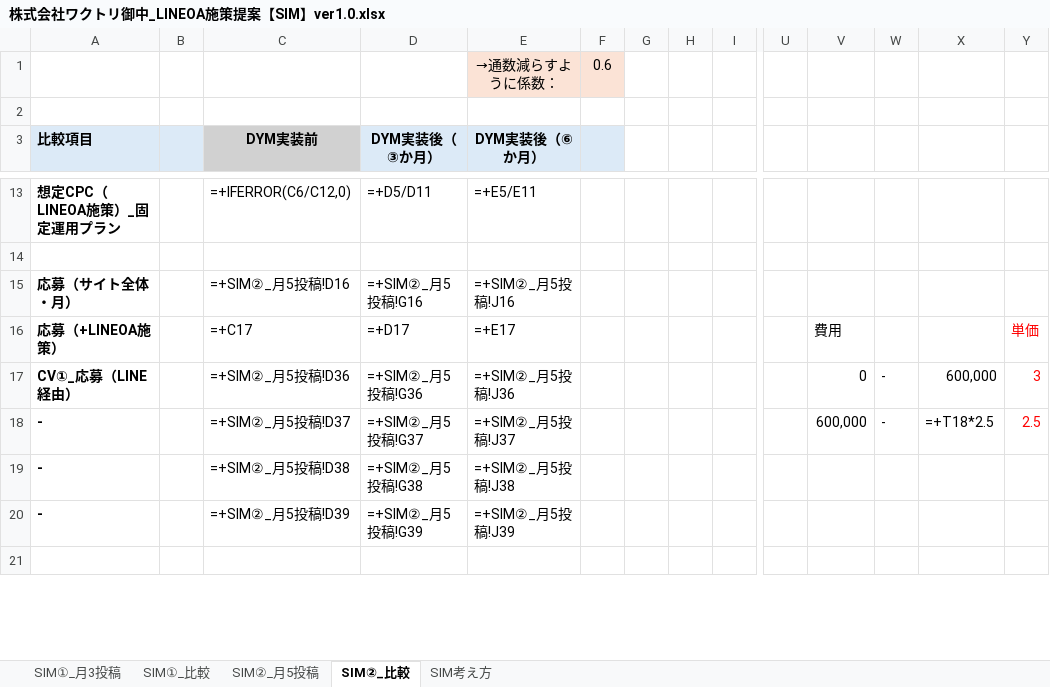
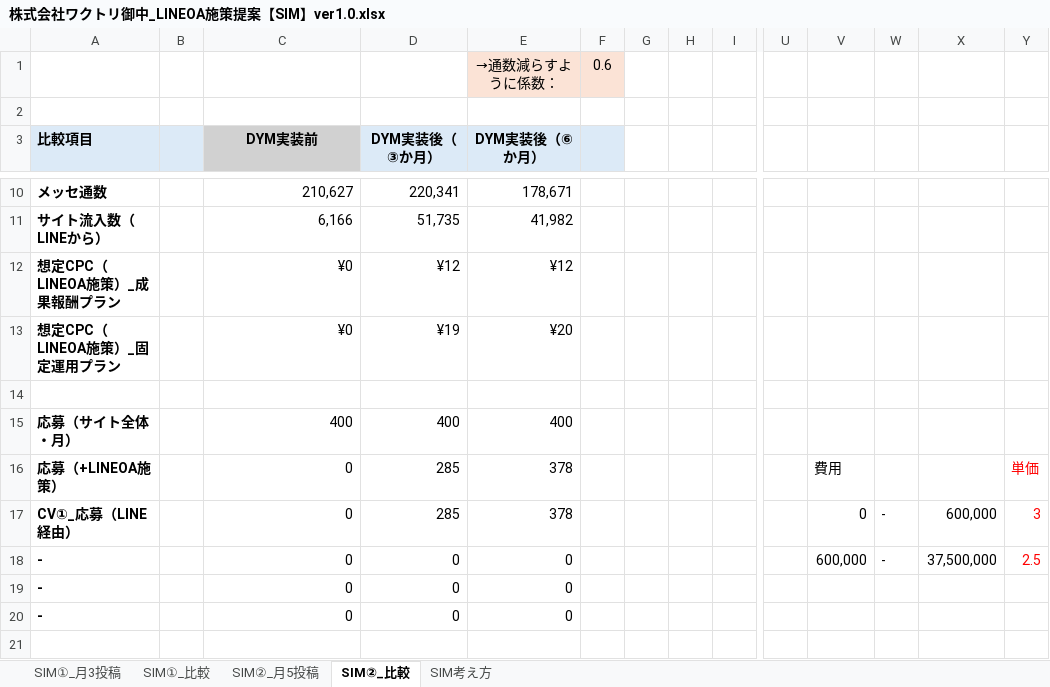
Before and after one commit to tonomura-r-dev/folder, an Excel workbook: 株式会社ワクトリ御中_LINEOA施策提案【SIM】ver1.0.xlsx, sheet SIM②_比較, drawn as a sheet; only a part is shown, gaps mark what is left out; values as stored, in another font and other column widths than the file's, no borders; formulas without a stored value are shown as written; removed rows and columns are numbered as before the commit, all else as after; rows hold the shown columns only; the diff covers the shown part only; the diff names each change by its address in the sheet, - before the commit and + after, or states it on an @@ line.

```diff
--- a/株式会社ワクトリ御中_LINEOA施策提案【SIM】ver1.0.xlsx (sheet SIM②_比較)
+++ b/株式会社ワクトリ御中_LINEOA施策提案【SIM】ver1.0.xlsx (sheet SIM②_比較)
-row 13: 想定CPC（LINEOA施策）_固定運用プラン |  | =+IFERROR(C6/C12,0) | =+D5/D11 | =+E5/E11
+row 10: メッセ通数 |  | 210,627 | 220,341 | 178,671
+row 11: サイト流入数（LINEから） |  | 6,166 | 51,735 | 41,982
+row 12: 想定CPC（LINEOA施策）_成果報酬プラン |  | ¥0 | ¥12 | ¥12
+row 13: 想定CPC（LINEOA施策）_固定運用プラン |  | ¥0 | ¥19 | ¥20
-C15 (DYM実装前): =+SIM②_月5投稿!D16
+C15 (DYM実装前): 400
-D15 (DYM実装後（③か月）): =+SIM②_月5投稿!G16
+D15 (DYM実装後（③か月）): 400
-E15 (DYM実装後（⑥か月）): =+SIM②_月5投稿!J16
+E15 (DYM実装後（⑥か月）): 400
-C16 (DYM実装前): =+C17
+C16 (DYM実装前): 0
-D16 (DYM実装後（③か月）): =+D17
+D16 (DYM実装後（③か月）): 285
-E16 (DYM実装後（⑥か月）): =+E17
+E16 (DYM実装後（⑥か月）): 378
-C17 (DYM実装前): =+SIM②_月5投稿!D36
+C17 (DYM実装前): 0
-D17 (DYM実装後（③か月）): =+SIM②_月5投稿!G36
+D17 (DYM実装後（③か月）): 285
-E17 (DYM実装後（⑥か月）): =+SIM②_月5投稿!J36
+E17 (DYM実装後（⑥か月）): 378
-C18 (DYM実装前): =+SIM②_月5投稿!D37
+C18 (DYM実装前): 0
-D18 (DYM実装後（③か月）): =+SIM②_月5投稿!G37
+D18 (DYM実装後（③か月）): 0
-E18 (DYM実装後（⑥か月）): =+SIM②_月5投稿!J37
+E18 (DYM実装後（⑥か月）): 0
-X18: =+T18*2.5
+X18: 37,500,000
-row 19: - |  | =+SIM②_月5投稿!D38 | =+SIM②_月5投稿!G38 | =+SIM②_月5投稿!J38
-row 20: - |  | =+SIM②_月5投稿!D39 | =+SIM②_月5投稿!G39 | =+SIM②_月5投稿!J39
+row 19: - |  | 0 | 0 | 0
+row 20: - |  | 0 | 0 | 0
```
Also changed, not shown: 10 added rows and 13 removed rows elsewhere in this sheet, sheet SIM②_月5投稿, hidden cells, 2 other files.
